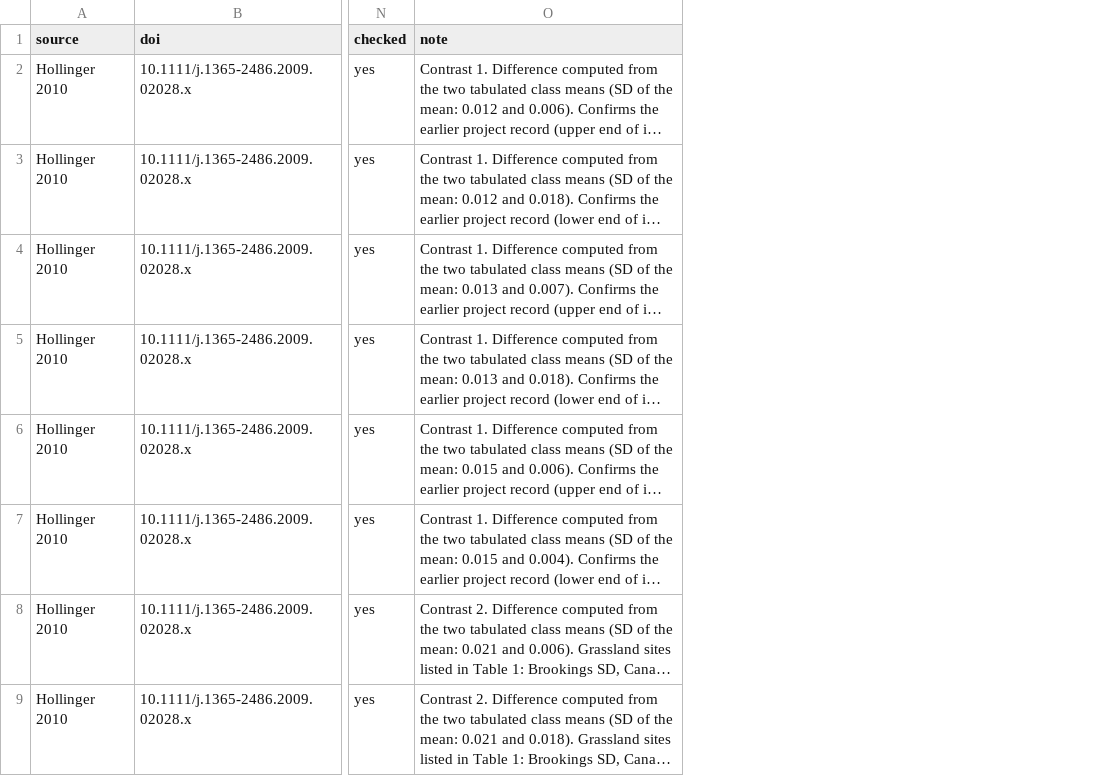
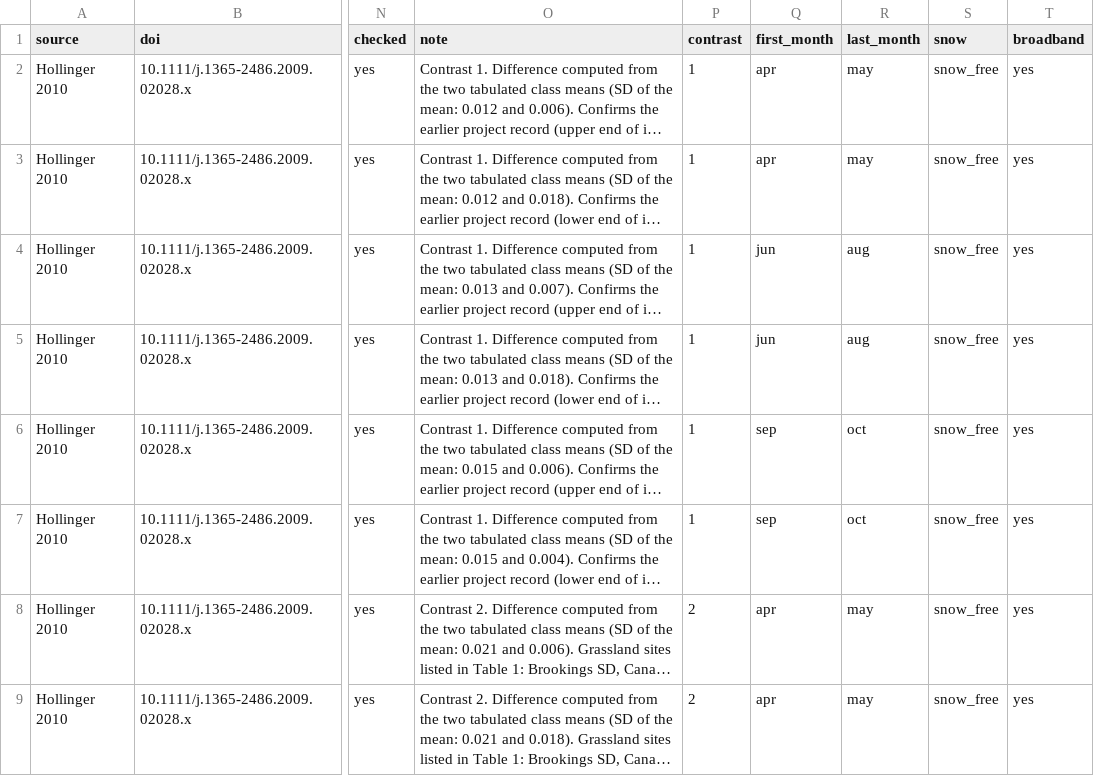
Before and after one commit to andydawson/paleo-RF, a CSV file: docs/cc/2026-11-10_published_albedo_contrasts.csv, drawn as a sheet; only a part is shown, gaps mark what is left out; long unchanged cells end in …; the diff names each change by its address in the sheet, - before the commit and + after, or states it on an @@ line.

```diff
--- a/docs/cc/2026-11-10_published_albedo_contrasts.csv
+++ b/docs/cc/2026-11-10_published_albedo_contrasts.csv
+column P (contrast), rows 2-9: 1 | 1 | 1 | 1 | 1 | 1 | 2 | 2
+column Q (first_month), rows 2-9: apr | apr | jun | jun | sep | sep | apr | apr
+column R (last_month), rows 2-9: may | may | aug | aug | oct | oct | may | may
+column S (snow), rows 2-9: all snow_free
+column T (broadband), rows 2-9: all yes
```
Also changed, not shown: 1 other file.
